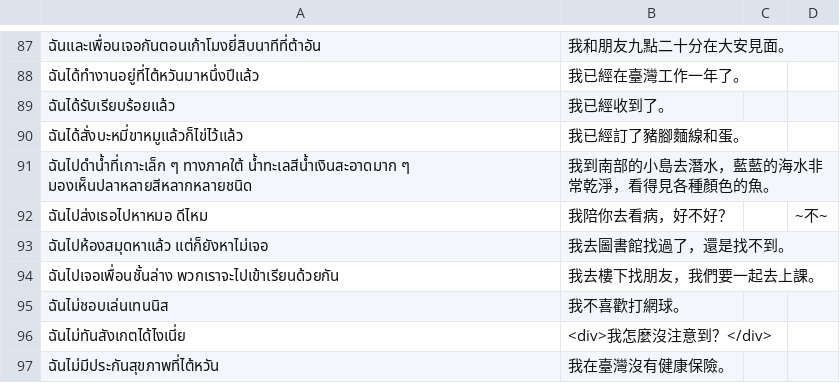
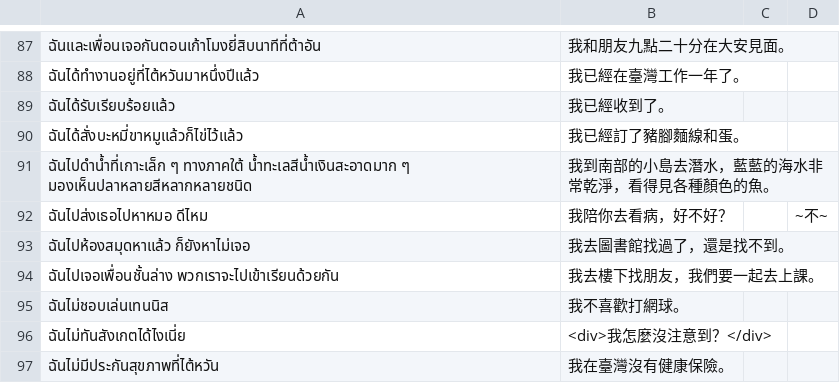
Before and after one commit to ponlawat-w/anki-collection, a CSV file: notes/zhjz - 中文（句子） .csv, drawn as a sheet; only a part is shown, gaps mark what is left out.

Commit message:
Updated 2569/06/02 14:43

```diff
--- a/notes/zhjz - 中文（句子） .csv
+++ b/notes/zhjz - 中文（句子） .csv
@@ -96,3 +96,3 @@
 ฉันไปส่งเธอไปหาหมอ ดีไหม,我陪你去看病，好不好？,,~不~
-ฉันไปห้องสมุดหาแล้ว แต่ก็ยังหาไม่เจอ,我去圖書館找過了，還是找不到。,,
+ฉันไปห้องสมุดหาแล้ว ก็ยังหาไม่เจอ,我去圖書館找過了，還是找不到。,,
 ฉันไปเจอเพื่อนชั้นล่าง พวกเราจะไปเข้าเรียนด้วยกัน,我去樓下找朋友，我們要一起去上課。,,
```
